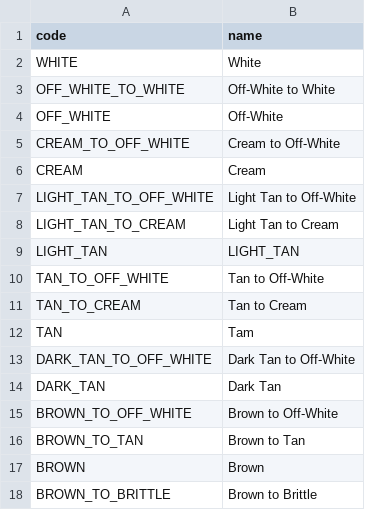
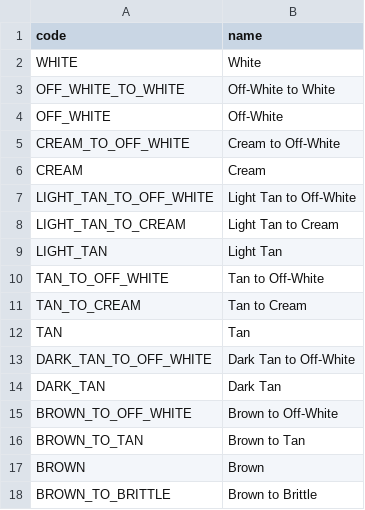
Before and after one commit to megathyne/internal_comic_signal, a CSV file: utilites/src/page/page.csv, drawn as a sheet.

Commit message:
fixed csv

```diff
--- a/utilites/src/page/page.csv
+++ b/utilites/src/page/page.csv
@@ -8,6 +8,6 @@ LIGHT_TAN_TO_OFF_WHITE, Light Tan to Off-White
 LIGHT_TAN_TO_CREAM, Light Tan to Cream
-LIGHT_TAN, LIGHT_TAN
+LIGHT_TAN, Light Tan
 TAN_TO_OFF_WHITE, Tan to Off-White
 TAN_TO_CREAM, Tan to Cream
-TAN, Tam
+TAN, Tan
 DARK_TAN_TO_OFF_WHITE, Dark Tan to Off-White
```
